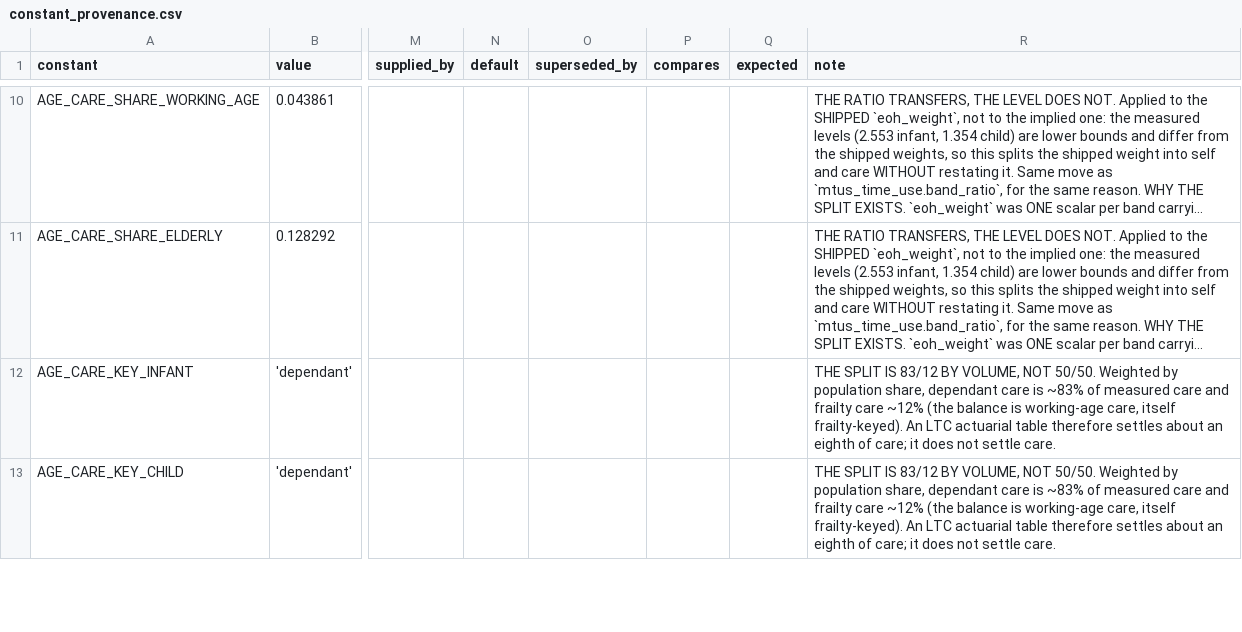
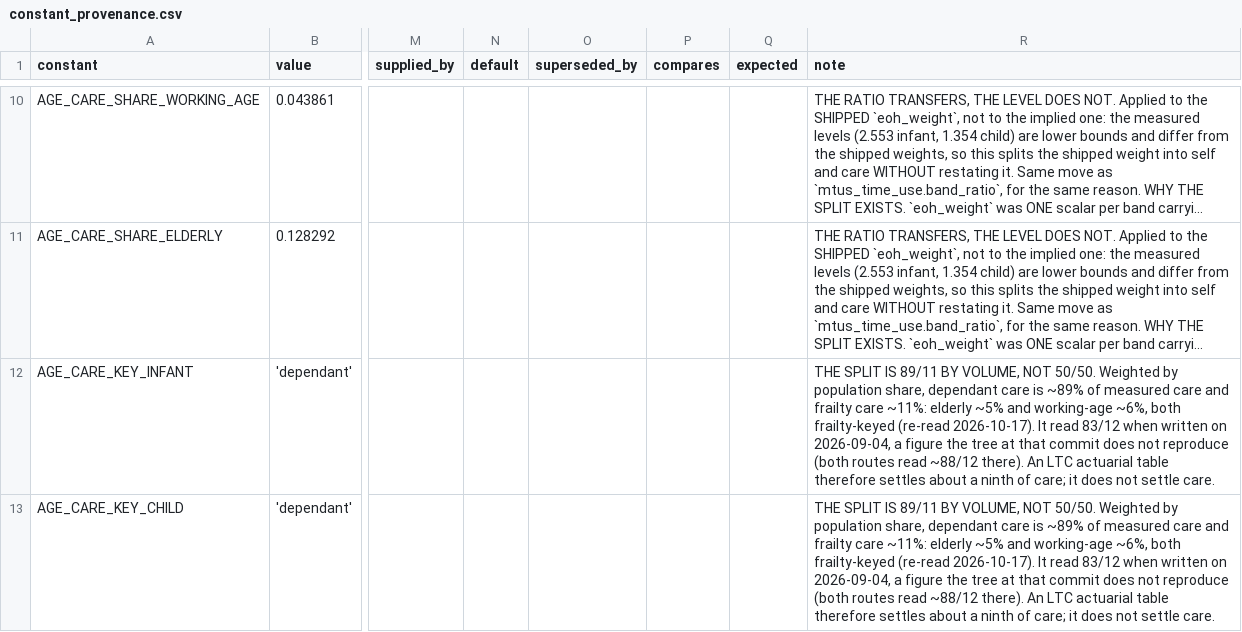
Before and after one commit to Hours-Source/HOURS, a CSV file: hours_eoh/reference/data/constant_provenance.csv, drawn as a sheet; only a part is shown, gaps mark what is left out; long unchanged cells end in …; the diff covers the shown part only; the diff names each change by its address in the sheet, - before the commit and + after, or states it on an @@ line.

```diff
--- a/hours_eoh/reference/data/constant_provenance.csv
+++ b/hours_eoh/reference/data/constant_provenance.csv
-R12:R13 (note): …SPLIT IS 83/12 BY VOLUME, NOT 50/50. Weighted by population share, dependant care is ~83% of measured care and frailty care ~12% (the balance is working-age care, itself frailty-keyed). An LTC actuarial table therefore settles about an eighth of care;…
+R12:R13 (note): …SPLIT IS 89/11 BY VOLUME, NOT 50/50. Weighted by population share, dependant care is ~89% of measured care and frailty care ~11%: elderly ~5% and working-age ~6%, both frailty-keyed (re-read 2026-10-17). It read 83/12 when written on 2026-09-04, a figure the tree at that commit does not reproduce (both routes read ~88/12 there). An LTC actuarial table therefore settles about a ninth of care;…
```
Also changed, not shown: 2 edited cells elsewhere in this file, 30 other files.
